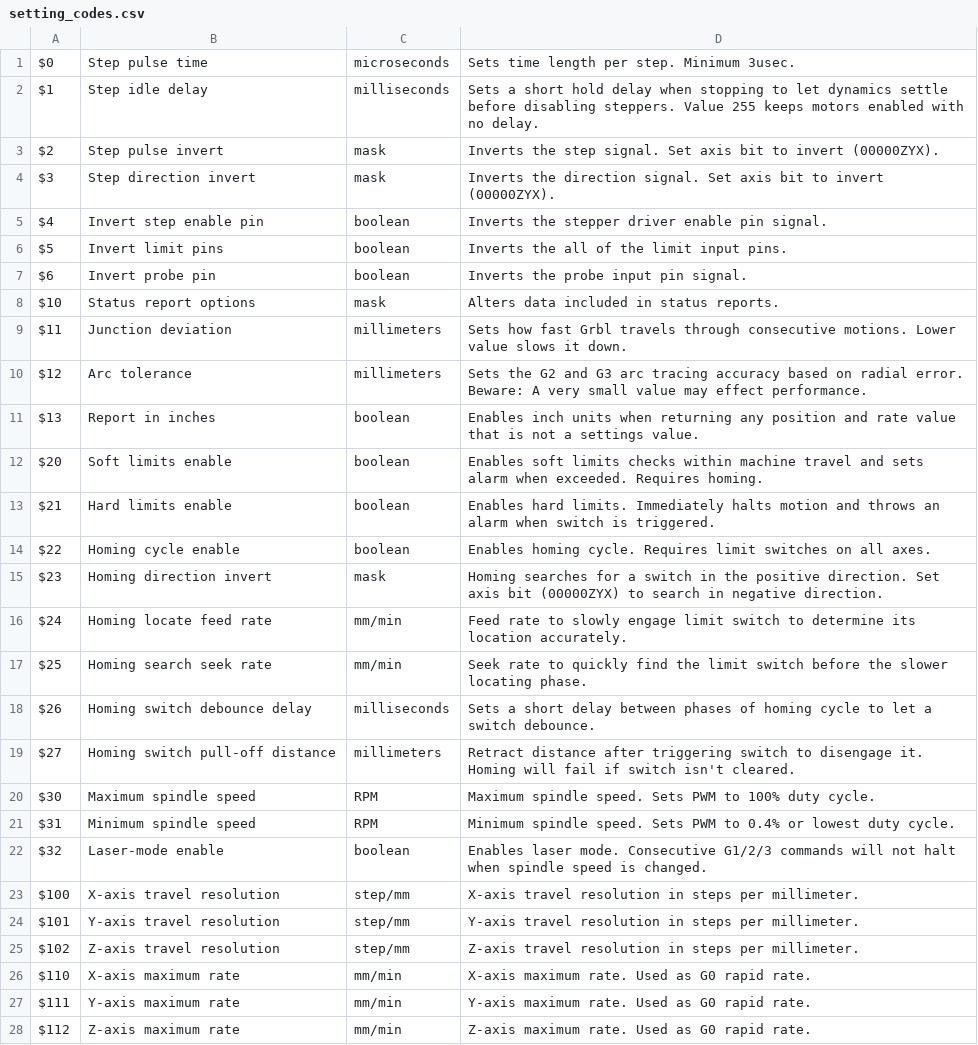
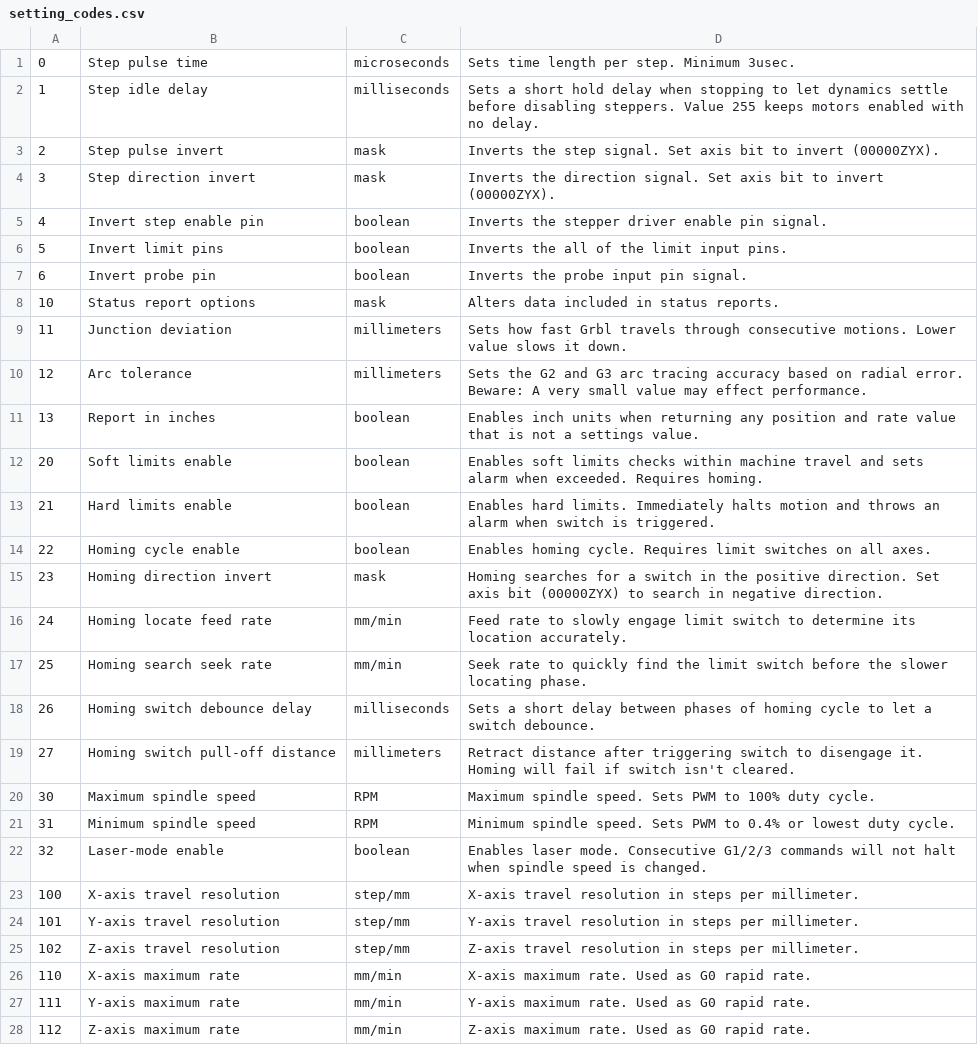
Before and after one commit to zeevy/grblcontroller, a CSV file: app/src/main/assets/setting_codes.csv, drawn as a sheet; only a part is shown; the diff covers the shown part only.

```diff
--- a/app/src/main/assets/setting_codes.csv
+++ b/app/src/main/assets/setting_codes.csv
@@ -1,28 +1,28 @@
-$0,Step pulse time,microseconds,Sets time length per step. Minimum 3usec.
-$1,Step idle delay,milliseconds,Sets a short hold delay when stopping to let dynamics settle before disabling steppers. Value 255 keeps motors enabled with no delay.
-$2,Step pulse invert,mask,Inverts the step signal. Set axis bit to invert (00000ZYX).
-$3,Step direction invert,mask,Inverts the direction signal. Set axis bit to invert (00000ZYX).
-$4,Invert step enable pin,boolean,Inverts the stepper driver enable pin signal.
-$5,Invert limit pins,boolean,Inverts the all of the limit input pins.
-$6,Invert probe pin,boolean,Inverts the probe input pin signal.
-$10,Status report options,mask,Alters data included in status reports.
-$11,Junction deviation,millimeters,Sets how fast Grbl travels through consecutive motions. Lower value slows it down.
-$12,Arc tolerance,millimeters,Sets the G2 and G3 arc tracing accuracy based on radial error. Beware: A very small value may effect performance.
-$13,Report in inches,boolean,Enables inch units when returning any position and rate value that is not a settings value.
-$20,Soft limits enable,boolean,Enables soft limits checks within machine travel and sets alarm when exceeded. Requires homing.
-$21,Hard limits enable,boolean,Enables hard limits. Immediately halts motion and throws an alarm when switch is triggered.
-$22,Homing cycle enable,boolean,Enables homing cycle. Requires limit switches on all axes.
-$23,Homing direction invert,mask,Homing searches for a switch in the positive direction. Set axis bit (00000ZYX) to search in negative direction.
-$24,Homing locate feed rate,mm/min,Feed rate to slowly engage limit switch to determine its location accurately.
-$25,Homing search seek rate,mm/min,Seek rate to quickly find the limit switch before the slower locating phase.
-$26,Homing switch debounce delay,milliseconds,Sets a short delay between phases of homing cycle to let a switch debounce.
-$27,Homing switch pull-off distance,millimeters,Retract distance after triggering switch to disengage it. Homing will fail if switch isn't cleared.
-$30,Maximum spindle speed,RPM,Maximum spindle speed. Sets PWM to 100% duty cycle.
-$31,Minimum spindle speed,RPM,Minimum spindle speed. Sets PWM to 0.4% or lowest duty cycle.
-$32,Laser-mode enable,boolean,Enables laser mode. Consecutive G1/2/3 commands will not halt when spindle speed is changed.
-$100,X-axis travel resolution,step/mm,X-axis travel resolution in steps per millimeter.
-$101,Y-axis travel resolution,step/mm,Y-axis travel resolution in steps per millimeter.
-$102,Z-axis travel resolution,step/mm,Z-axis travel resolution in steps per millimeter.
-$110,X-axis maximum rate,mm/min,X-axis maximum rate. Used as G0 rapid rate.
-$111,Y-axis maximum rate,mm/min,Y-axis maximum rate. Used as G0 rapid rate.
-$112,Z-axis maximum rate,mm/min,Z-axis maximum rate. Used as G0 rapid rate.
+0,Step pulse time,microseconds,Sets time length per step. Minimum 3usec.
+1,Step idle delay,milliseconds,Sets a short hold delay when stopping to let dynamics settle before disabling steppers. Value 255 keeps motors enabled with no delay.
+2,Step pulse invert,mask,Inverts the step signal. Set axis bit to invert (00000ZYX).
+3,Step direction invert,mask,Inverts the direction signal. Set axis bit to invert (00000ZYX).
+4,Invert step enable pin,boolean,Inverts the stepper driver enable pin signal.
+5,Invert limit pins,boolean,Inverts the all of the limit input pins.
+6,Invert probe pin,boolean,Inverts the probe input pin signal.
+10,Status report options,mask,Alters data included in status reports.
+11,Junction deviation,millimeters,Sets how fast Grbl travels through consecutive motions. Lower value slows it down.
+12,Arc tolerance,millimeters,Sets the G2 and G3 arc tracing accuracy based on radial error. Beware: A very small value may effect performance.
+13,Report in inches,boolean,Enables inch units when returning any position and rate value that is not a settings value.
+20,Soft limits enable,boolean,Enables soft limits checks within machine travel and sets alarm when exceeded. Requires homing.
+21,Hard limits enable,boolean,Enables hard limits. Immediately halts motion and throws an alarm when switch is triggered.
+22,Homing cycle enable,boolean,Enables homing cycle. Requires limit switches on all axes.
+23,Homing direction invert,mask,Homing searches for a switch in the positive direction. Set axis bit (00000ZYX) to search in negative direction.
+24,Homing locate feed rate,mm/min,Feed rate to slowly engage limit switch to determine its location accurately.
+25,Homing search seek rate,mm/min,Seek rate to quickly find the limit switch before the slower locating phase.
+26,Homing switch debounce delay,milliseconds,Sets a short delay between phases of homing cycle to let a switch debounce.
+27,Homing switch pull-off distance,millimeters,Retract distance after triggering switch to disengage it. Homing will fail if switch isn't cleared.
+30,Maximum spindle speed,RPM,Maximum spindle speed. Sets PWM to 100% duty cycle.
+31,Minimum spindle speed,RPM,Minimum spindle speed. Sets PWM to 0.4% or lowest duty cycle.
+32,Laser-mode enable,boolean,Enables laser mode. Consecutive G1/2/3 commands will not halt when spindle speed is changed.
+100,X-axis travel resolution,step/mm,X-axis travel resolution in steps per millimeter.
+101,Y-axis travel resolution,step/mm,Y-axis travel resolution in steps per millimeter.
+102,Z-axis travel resolution,step/mm,Z-axis travel resolution in steps per millimeter.
+110,X-axis maximum rate,mm/min,X-axis maximum rate. Used as G0 rapid rate.
+111,Y-axis maximum rate,mm/min,Y-axis maximum rate. Used as G0 rapid rate.
+112,Z-axis maximum rate,mm/min,Z-axis maximum rate. Used as G0 rapid rate.
```
Also changed, not shown: 6 edited cells elsewhere in this file, app/src/main/assets/error_codes.csv.
